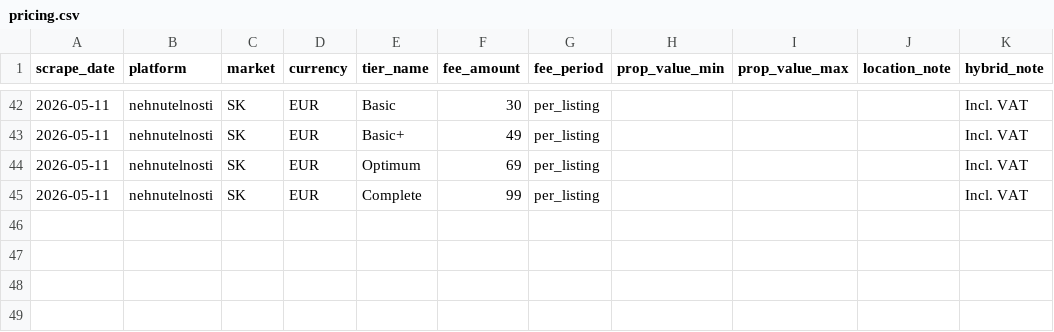
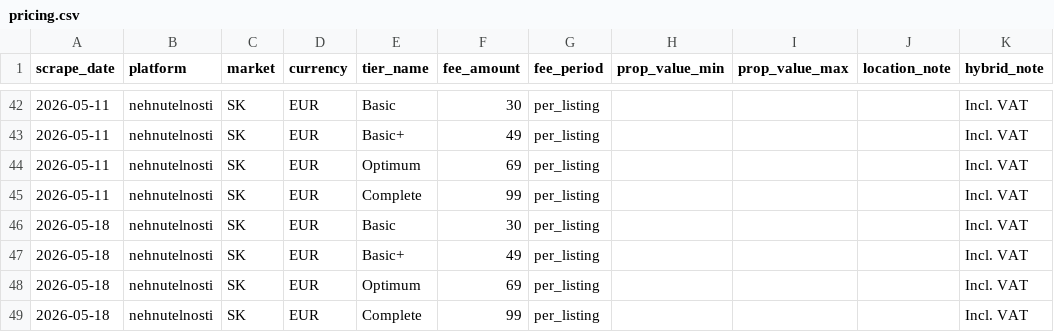
Before and after one commit to j-manning/re-pricing-nehnutelnosti, a CSV file: data/pricing.csv, drawn as a sheet; only a part is shown, gaps mark what is left out; the diff names each change by its address in the sheet, - before the commit and + after, or states it on an @@ line.

```diff
--- a/data/pricing.csv
+++ b/data/pricing.csv
+row 46: 2026-05-18 | nehnutelnosti | SK | EUR | Basic | 30 | per_listing |  |  |  | Incl. VAT
+row 47: 2026-05-18 | nehnutelnosti | SK | EUR | Basic+ | 49 | per_listing |  |  |  | Incl. VAT
+row 48: 2026-05-18 | nehnutelnosti | SK | EUR | Optimum | 69 | per_listing |  |  |  | Incl. VAT
+row 49: 2026-05-18 | nehnutelnosti | SK | EUR | Complete | 99 | per_listing |  |  |  | Incl. VAT
```
